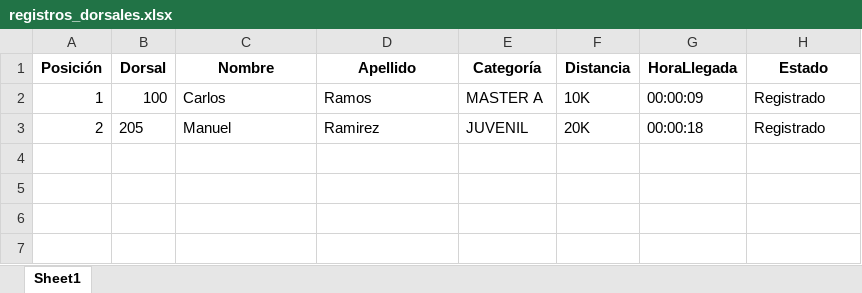
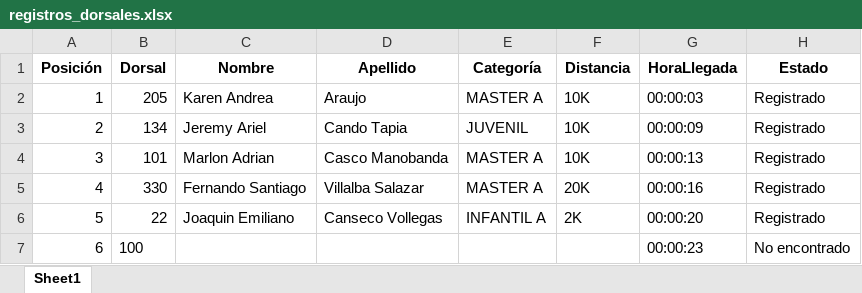
Before and after one commit to carlitosgiovanniramos/raceDetector, an Excel workbook: registros_dorsales.xlsx, sheet Sheet1, drawn as a sheet; values as stored, in another font and other column widths than the file's, no borders; the diff names each change by its address in the sheet, - before the commit and + after, or states it on an @@ line.

```diff
--- a/registros_dorsales.xlsx (sheet Sheet1)
+++ b/registros_dorsales.xlsx (sheet Sheet1)
-B2 (Dorsal): 100
+B2 (Dorsal): 205
-C2 (Nombre): Carlos
+C2 (Nombre): Karen Andrea
-D2 (Apellido): Ramos
+D2 (Apellido): Araujo
-G2 (HoraLlegada): 00:00:09
+G2 (HoraLlegada): 00:00:03
-B3 (Dorsal): 205
+B3 (Dorsal): 134
-C3 (Nombre): Manuel
+C3 (Nombre): Jeremy Ariel
-D3 (Apellido): Ramirez
+D3 (Apellido): Cando Tapia
-F3 (Distancia): 20K
+F3 (Distancia): 10K
-G3 (HoraLlegada): 00:00:18
+G3 (HoraLlegada): 00:00:09
+row 4: 3 | 101 | Marlon Adrian | Casco Manobanda | MASTER A | 10K | 00:00:13 | Registrado
+row 5: 4 | 330 | Fernando Santiago | Villalba Salazar | MASTER A | 20K | 00:00:16 | Registrado
+row 6: 5 | 22 | Joaquin Emiliano | Canseco Vollegas | INFANTIL A | 2K | 00:00:20 | Registrado
+row 7: 6 | 100 |  |  |  |  | 00:00:23 | No encontrado
```
Also changed, not shown: participantes.xlsx, 4 other files.
